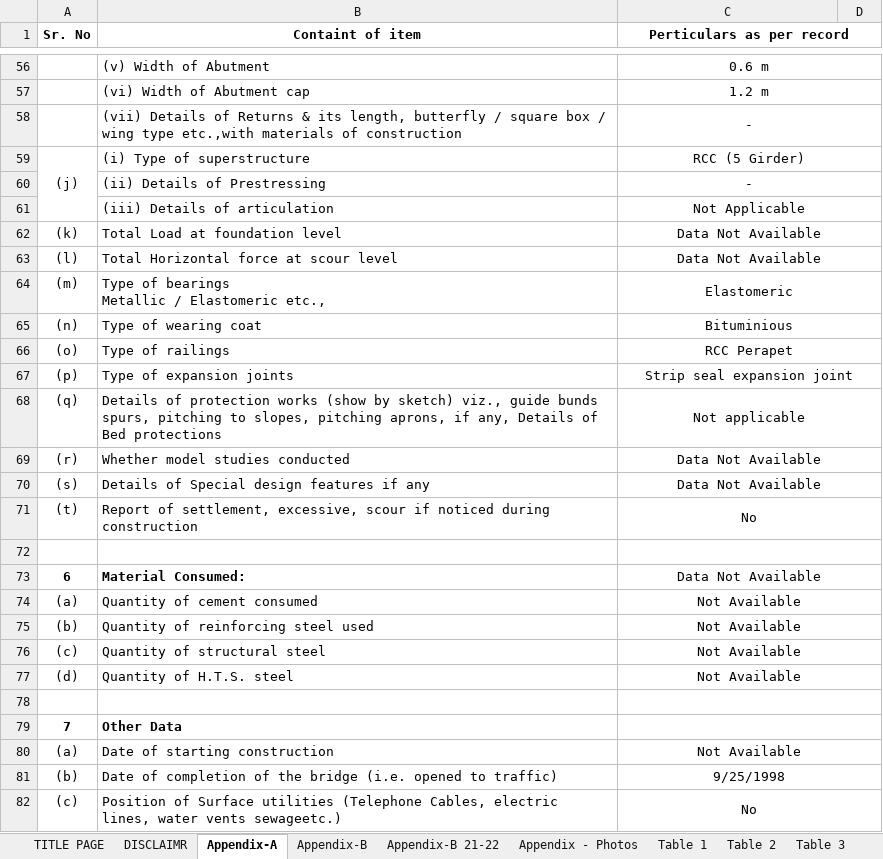
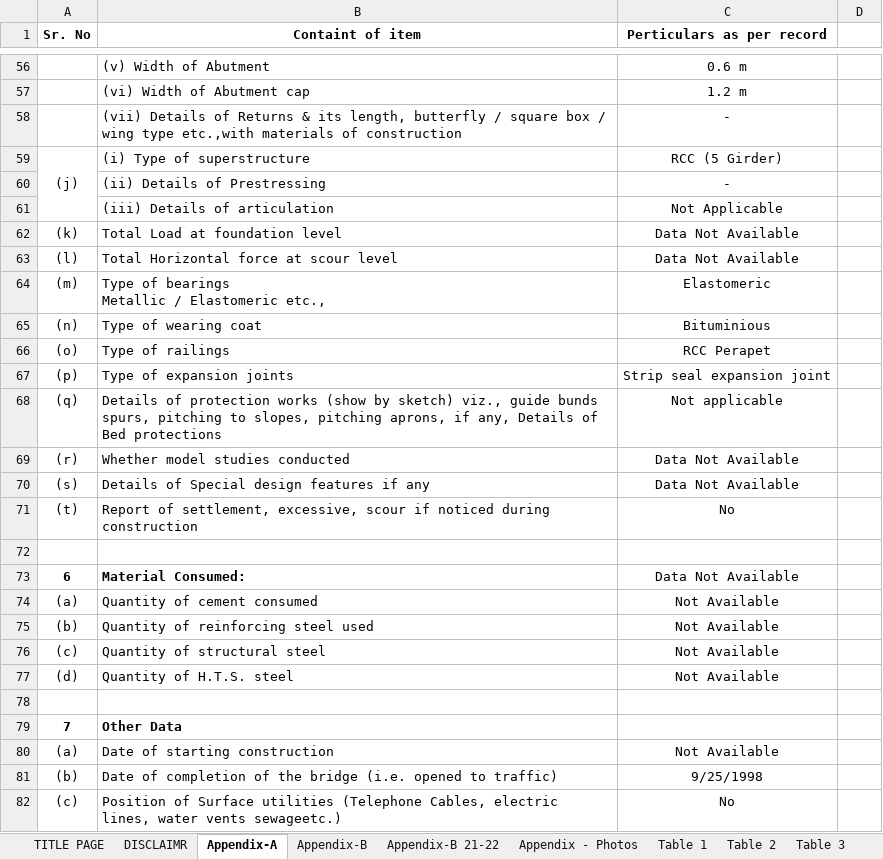
Before and after one commit to coolAIkickass/casad-bridge, an Excel workbook: casad_amc_template.xlsx, sheet Appendix-A, drawn as a sheet; only a part is shown, gaps mark what is left out; values as stored, in another font and other column widths than the file's, no borders; the diff covers the shown part only; the diff names each change by its address in the sheet, - before the commit and + after, or states it on an @@ line.

```diff
--- a/casad_amc_template.xlsx (sheet Appendix-A)
+++ b/casad_amc_template.xlsx (sheet Appendix-A)
-C1:D1 merged
-C56:D56 merged
-C57:D57 merged
-C58:D58 merged
-C59:D59 merged
-C60:D60 merged
-C61:D61 merged
-C62:D62 merged
-C63:D63 merged
-C64:D64 merged
-C65:D65 merged
-C66:D66 merged
-C67:D67 merged
-C68:D68 merged
-C69:D69 merged
-C70:D70 merged
-C71:D71 merged
-C72:D72 merged
-C73:D73 merged
-C74:D74 merged
-C75:D75 merged
-C76:D76 merged
-C77:D77 merged
-C78:D78 merged
-C79:D79 merged
-C80:D80 merged
-C81:D81 merged
-C82:D82 merged
```
Also changed, not shown: 7 edited cells and merged cells elsewhere in this sheet, 1 other file.
